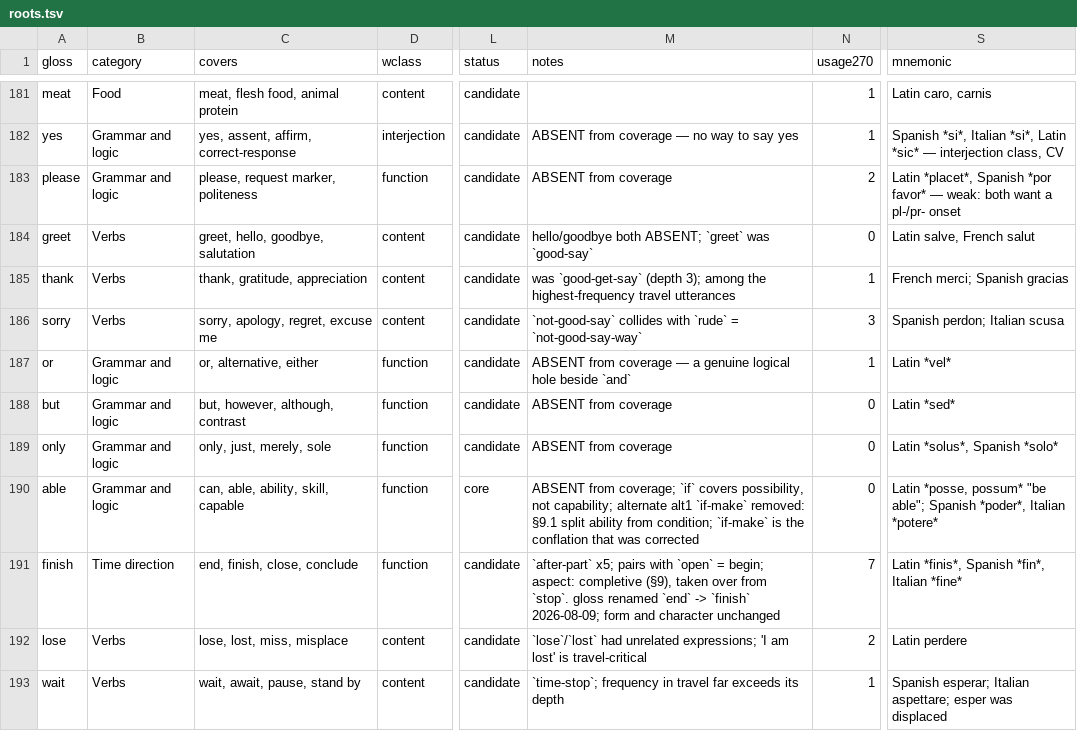
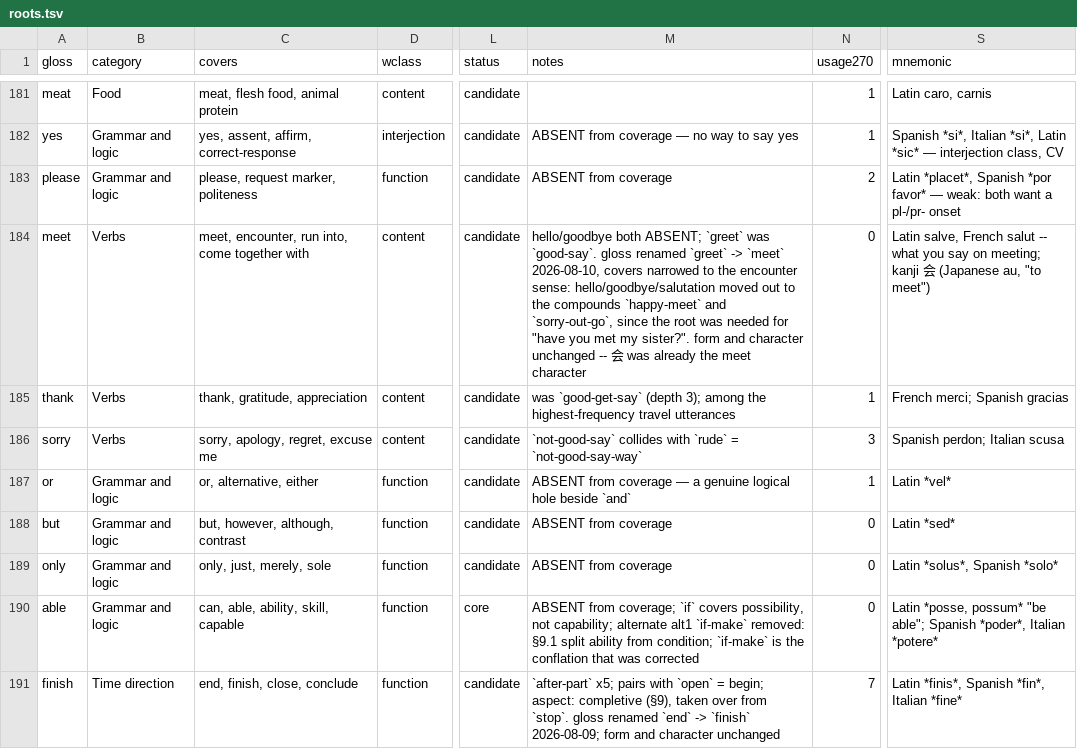
Before and after one commit to JoeStrout/pikotika, a TSV file: roots.tsv, drawn as a sheet; only a part is shown, gaps mark what is left out; the shorter side is filled out with more unchanged rows; the diff names each change by its address in the sheet, - before the commit and + after, or states it on an @@ line.

```diff
--- a/roots.tsv
+++ b/roots.tsv
-A184 (gloss): greet
+A184 (gloss): meet
-C184 (covers): greet, hello, goodbye, salutation
+C184 (covers): meet, encounter, run into, come together with
-M184 (notes): …`greet` was `good-say`
+M184 (notes): …`greet` was `good-say`. gloss renamed `greet` -> `meet` 2026-08-10, covers narrowed to the encounter sense: hello/goodbye/salutation moved out to the compounds `happy-meet` and `sorry-out-go`, since the root was needed for "have you met my sister?". form and character unchanged -- 会 was already the meet character
-S184 (mnemonic): …French salut
+S184 (mnemonic): …French salut -- what you say on meeting; kanji 会 (Japanese au, "to meet")
```
Also changed, not shown: compounds.tsv, 4 other files.
